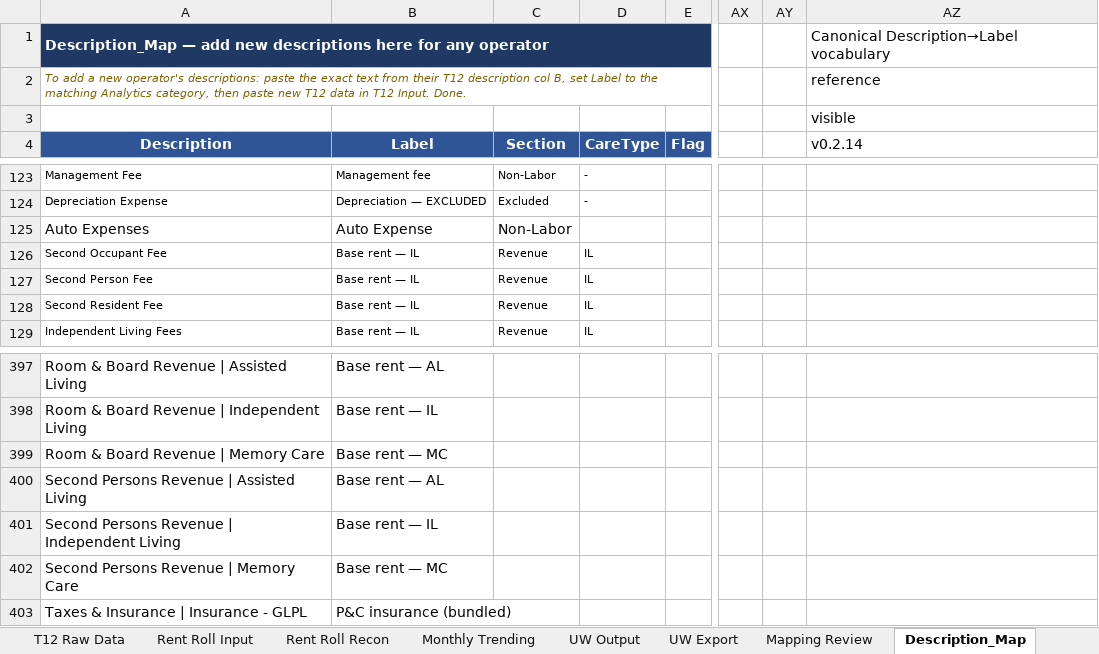
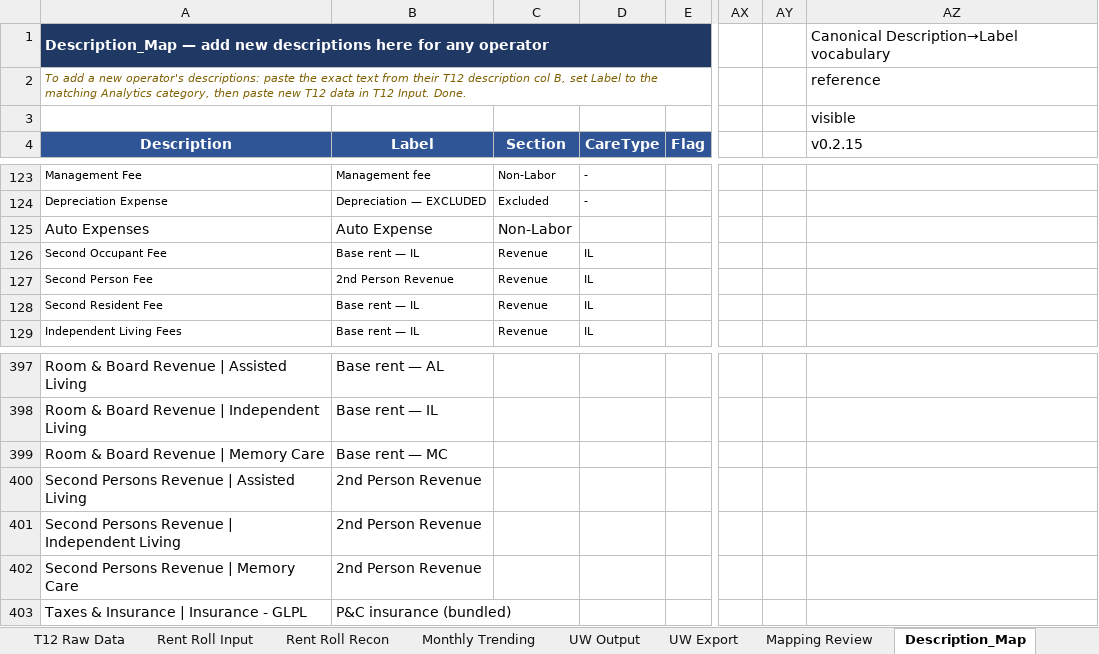
Before and after one commit to ErikJ-Stack/rent-roll-normalizer, an Excel workbook: ALF_Financial_Analyzer_Only.xlsx, sheet Description_Map, drawn as a sheet; only a part is shown, gaps mark what is left out; values as stored, in another font and other column widths than the file's, no borders; the diff names each change by its address in the sheet, - before the commit and + after, or states it on an @@ line.

```diff
--- a/ALF_Financial_Analyzer_Only.xlsx (sheet Description_Map)
+++ b/ALF_Financial_Analyzer_Only.xlsx (sheet Description_Map)
-AZ4: v0.2.14
+AZ4: v0.2.15
-B127 (Label): Base rent — IL
+B127 (Label): 2nd Person Revenue
-B400 (Label): Base rent — AL
+B400 (Label): 2nd Person Revenue
-B401 (Label): Base rent — IL
+B401 (Label): 2nd Person Revenue
-B402 (Label): Base rent — MC
+B402 (Label): 2nd Person Revenue
```
Also changed, not shown: sheet T12 Analytics, sheet Cover, sheet Mapping Review, sheet UW Output, sheet UW Export, sheet Dashboard, 5 more sheets, 4 other files.
